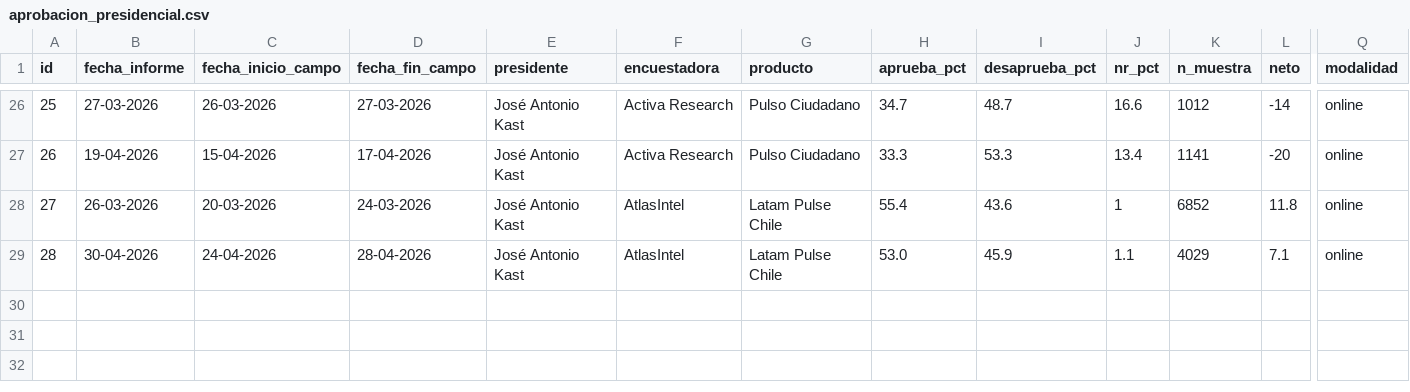
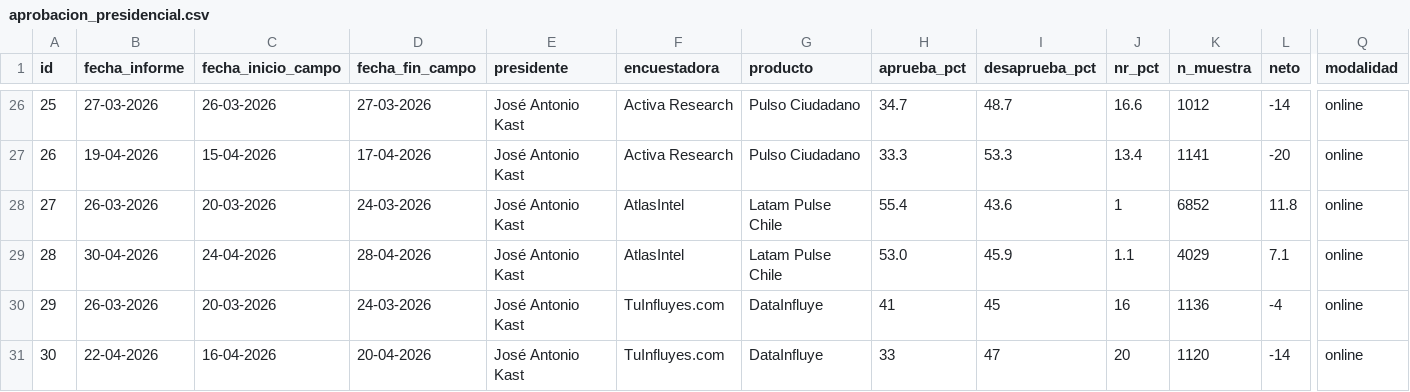
Before and after one commit to cbuzeta/aprobacion-presidencial, a CSV file: data/aprobacion_presidencial.csv, drawn as a sheet; only a part is shown, gaps mark what is left out; rows hold the shown columns only; the diff names each change by its address in the sheet, - before the commit and + after, or states it on an @@ line.

```diff
--- a/data/aprobacion_presidencial.csv
+++ b/data/aprobacion_presidencial.csv
+row 30: 29 | 26-03-2026 | 20-03-2026 | 24-03-2026 | José Antonio Kast | TuInfluyes.com | DataInfluye | 41 | 45 | 16 | 1136 | -4 | online
+row 31: 30 | 22-04-2026 | 16-04-2026 | 20-04-2026 | José Antonio Kast | TuInfluyes.com | DataInfluye | 33 | 47 | 20 | 1120 | -14 | online
```
